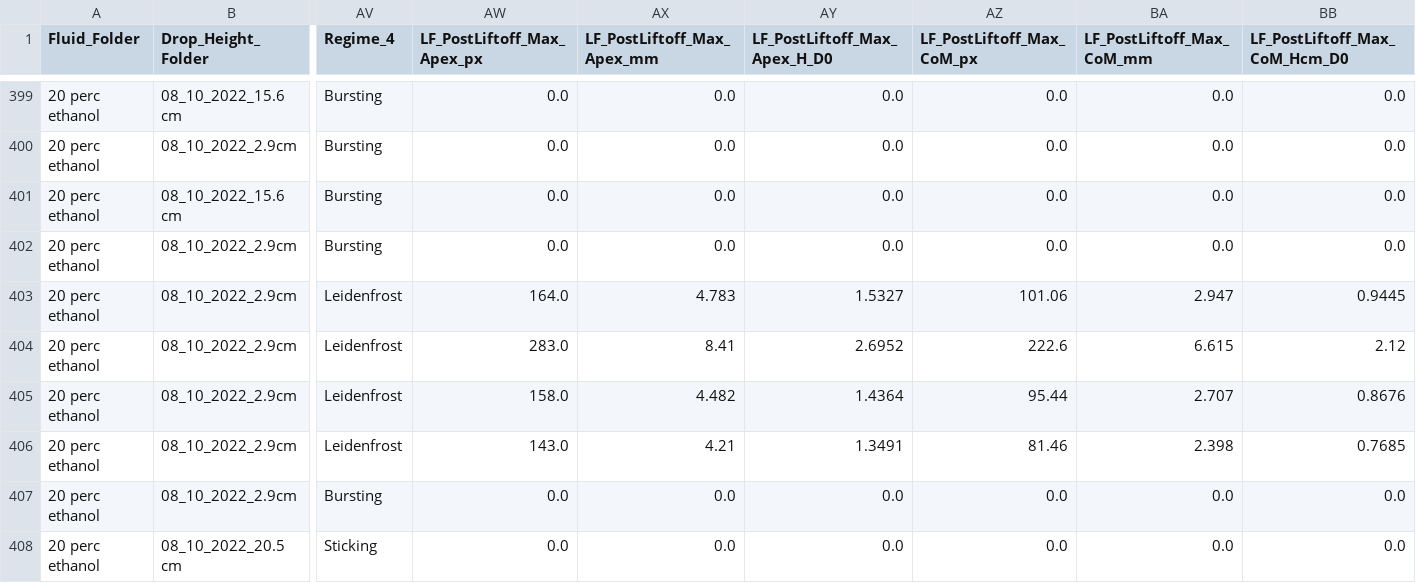
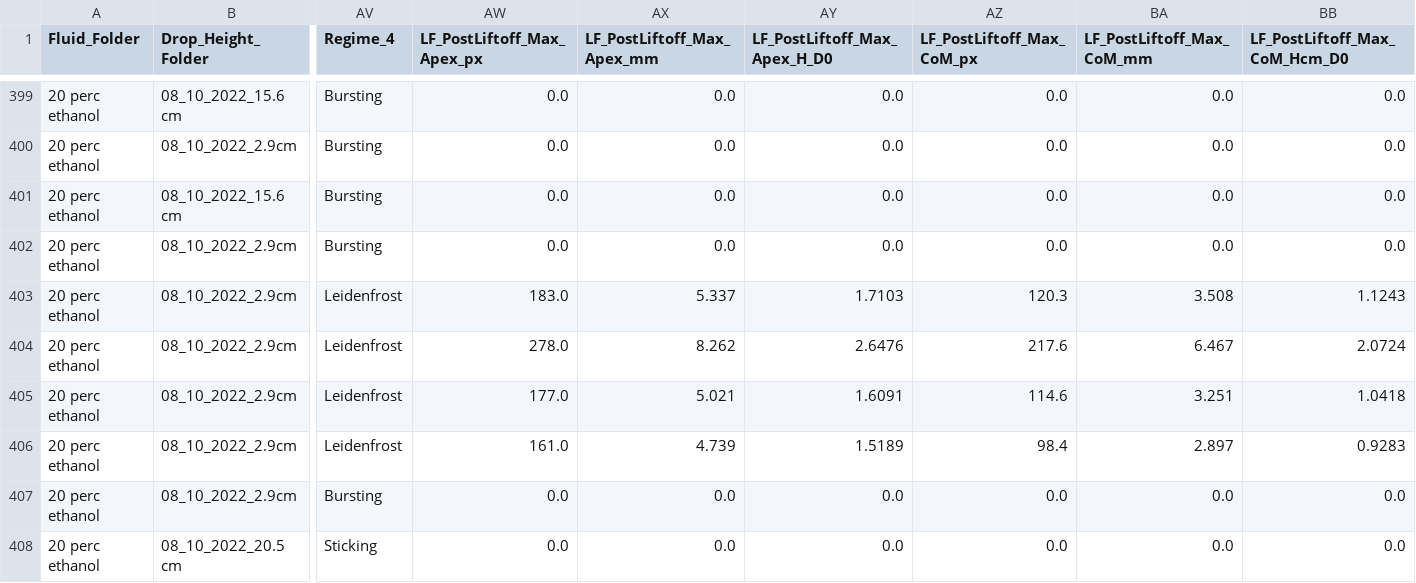
Before and after one commit to pablo-2047/leidenfrost, a CSV file: Analysis/plot_3/data/master_summary_plot_3_4regimes.csv, drawn as a sheet; only a part is shown, gaps mark what is left out; the diff names each change by its address in the sheet, - before the commit and + after, or states it on an @@ line.

```diff
--- a/Analysis/plot_3/data/master_summary_plot_3_4regimes.csv
+++ b/Analysis/plot_3/data/master_summary_plot_3_4regimes.csv
-AW403 (LF_PostLiftoff_Max_Apex_px): 164.0
+AW403 (LF_PostLiftoff_Max_Apex_px): 183.0
-AX403 (LF_PostLiftoff_Max_Apex_mm): 4.783
+AX403 (LF_PostLiftoff_Max_Apex_mm): 5.337
-AY403 (LF_PostLiftoff_Max_Apex_H_D0): 1.5327
+AY403 (LF_PostLiftoff_Max_Apex_H_D0): 1.7103
-AZ403 (LF_PostLiftoff_Max_CoM_px): 101.06
+AZ403 (LF_PostLiftoff_Max_CoM_px): 120.3
-BA403 (LF_PostLiftoff_Max_CoM_mm): 2.947
+BA403 (LF_PostLiftoff_Max_CoM_mm): 3.508
-BB403 (LF_PostLiftoff_Max_CoM_Hcm_D0): 0.9445
+BB403 (LF_PostLiftoff_Max_CoM_Hcm_D0): 1.1243
-AW404 (LF_PostLiftoff_Max_Apex_px): 283.0
+AW404 (LF_PostLiftoff_Max_Apex_px): 278.0
-AX404 (LF_PostLiftoff_Max_Apex_mm): 8.41
+AX404 (LF_PostLiftoff_Max_Apex_mm): 8.262
-AY404 (LF_PostLiftoff_Max_Apex_H_D0): 2.6952
+AY404 (LF_PostLiftoff_Max_Apex_H_D0): 2.6476
-AZ404 (LF_PostLiftoff_Max_CoM_px): 222.6
+AZ404 (LF_PostLiftoff_Max_CoM_px): 217.6
-BA404 (LF_PostLiftoff_Max_CoM_mm): 6.615
+BA404 (LF_PostLiftoff_Max_CoM_mm): 6.467
-BB404 (LF_PostLiftoff_Max_CoM_Hcm_D0): 2.12
+BB404 (LF_PostLiftoff_Max_CoM_Hcm_D0): 2.0724
-AW405 (LF_PostLiftoff_Max_Apex_px): 158.0
+AW405 (LF_PostLiftoff_Max_Apex_px): 177.0
-AX405 (LF_PostLiftoff_Max_Apex_mm): 4.482
+AX405 (LF_PostLiftoff_Max_Apex_mm): 5.021
-AY405 (LF_PostLiftoff_Max_Apex_H_D0): 1.4364
+AY405 (LF_PostLiftoff_Max_Apex_H_D0): 1.6091
-AZ405 (LF_PostLiftoff_Max_CoM_px): 95.44
+AZ405 (LF_PostLiftoff_Max_CoM_px): 114.6
-BA405 (LF_PostLiftoff_Max_CoM_mm): 2.707
+BA405 (LF_PostLiftoff_Max_CoM_mm): 3.251
-BB405 (LF_PostLiftoff_Max_CoM_Hcm_D0): 0.8676
+BB405 (LF_PostLiftoff_Max_CoM_Hcm_D0): 1.0418
-AW406 (LF_PostLiftoff_Max_Apex_px): 143.0
+AW406 (LF_PostLiftoff_Max_Apex_px): 161.0
-AX406 (LF_PostLiftoff_Max_Apex_mm): 4.21
+AX406 (LF_PostLiftoff_Max_Apex_mm): 4.739
-AY406 (LF_PostLiftoff_Max_Apex_H_D0): 1.3491
+AY406 (LF_PostLiftoff_Max_Apex_H_D0): 1.5189
-AZ406 (LF_PostLiftoff_Max_CoM_px): 81.46
+AZ406 (LF_PostLiftoff_Max_CoM_px): 98.4
-BA406 (LF_PostLiftoff_Max_CoM_mm): 2.398
+BA406 (LF_PostLiftoff_Max_CoM_mm): 2.897
-BB406 (LF_PostLiftoff_Max_CoM_Hcm_D0): 0.7685
+BB406 (LF_PostLiftoff_Max_CoM_Hcm_D0): 0.9283
```
Also changed, not shown: 12 other files.
